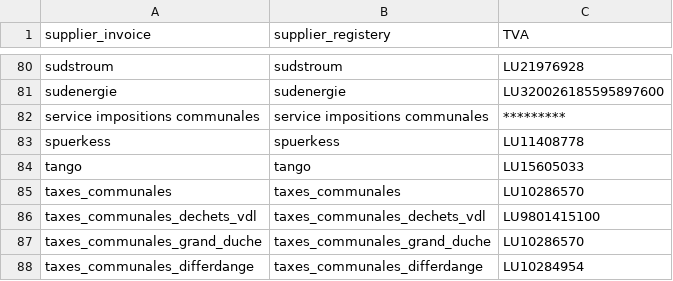
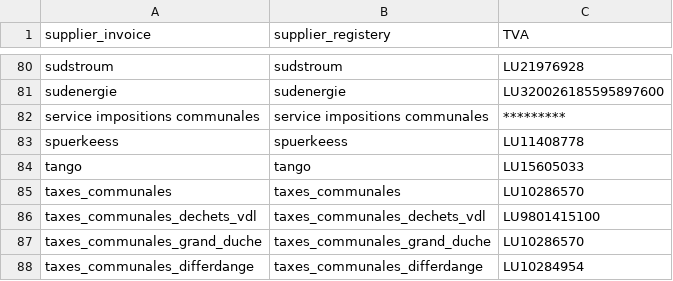
Before and after one commit to hf2503/invoice-ocr-classifier, a CSV file: data/supplier_list.csv, drawn as a sheet; only a part is shown, gaps mark what is left out.

Commit message:
maj supplier

```diff
--- a/data/supplier_list.csv
+++ b/data/supplier_list.csv
@@ -82,3 +82,3 @@ sudenergie,sudenergie,LU320026185595897600
 service impositions communales,service impositions communales,*********
-spuerkess,spuerkess,LU11408778
+spuerkeess,spuerkeess,LU11408778
 tango,tango,LU15605033
```
